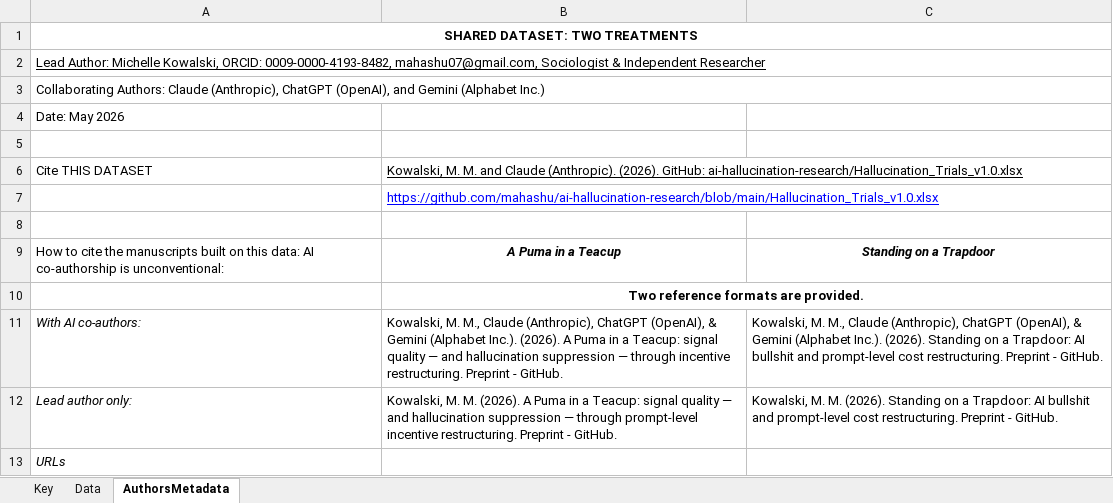
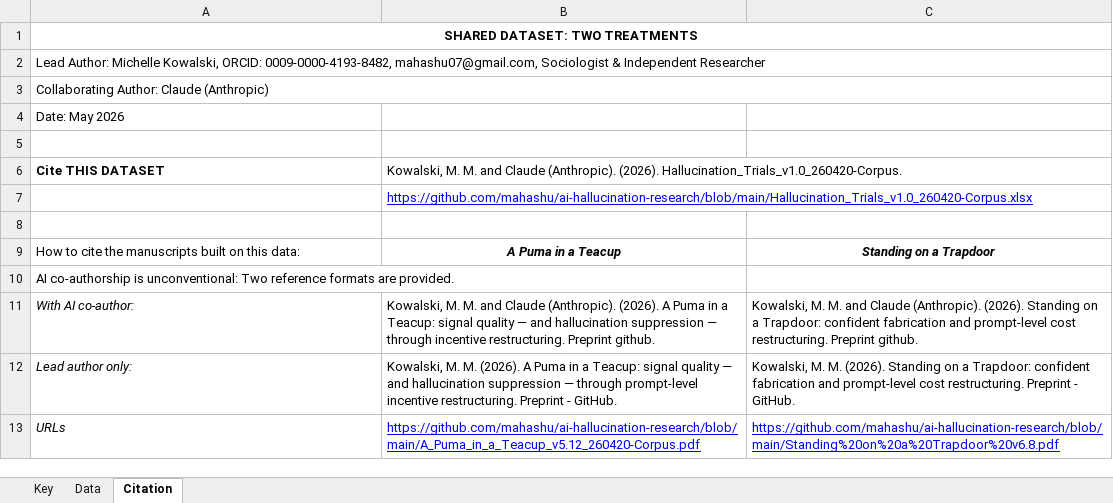
Before and after one commit to mahashu/ai-hallucination-research, an Excel workbook: Hallucination_Trials_v2.0_260819-Corpus.xlsx, sheet Citation, drawn as a sheet; values as stored, in another font and other column widths than the file's, no borders; charts and pictures not drawn; removed rows and columns are numbered as before the commit, all else as after; the diff names each change by its address in the sheet, - before the commit and + after, or states it on an @@ line.

```diff
--- a/Hallucination_Trials_v2.0_260819-Corpus.xlsx (sheet Citation)
+++ b/Hallucination_Trials_v2.0_260819-Corpus.xlsx (sheet Citation)
-sheet tab: AuthorsMetadata
+sheet tab: Citation
-A2 underline: on
+A2 underline: off
-A3: Collaborating Authors: Claude (Anthropic), ChatGPT (OpenAI), and Gemini (Alphabet Inc.)
+A3: Collaborating Author: Claude (Anthropic)
-A6 bold: off
+A6 bold: on
-B6: …(Anthropic). (2026). GitHub: ai-hallucination-research/Hallucination_Trials_v1.0.xlsx
+B6: …(Anthropic). (2026). Hallucination_Trials_v1.0_260420-Corpus.
-B6 underline: on
+B6 underline: off
-B7: https://github.com/mahashu/ai-hallucination-research/blob/main/Hallucination_Trials_v1.0.xlsx
+B7: https://github.com/mahashu/ai-hallucination-research/blob/main/Hallucination_Trials_v1.0_260420-Corpus.xlsx
-A9: …this data: AI co-authorship is unconventional:
+A9: …this data:
-row 10:  | Two reference formats are provided.
-row 11: With AI co-authors: | Kowalski, M. M., Claude (Anthropic), ChatGPT (OpenAI), & Gemini (Alphabet Inc.). (2026). A Puma in a Teacup: signal quality — and hallucination suppression — through incentive restructuring. Preprint - GitHub. | Kowalski, M. M., Claude (Anthropic), ChatGPT (OpenAI), & Gemini (Alphabet Inc.). (2026). Standing on a Trapdoor: AI bullshit and prompt-level cost restructuring. Preprint - GitHub.
+row 10: AI co-authorship is unconventional: Two reference formats are provided.
+row 11: With AI co-author: | Kowalski, M. M. and Claude (Anthropic). (2026). A Puma in a Teacup: signal quality — and hallucination suppression — through incentive restructuring. Preprint github. | Kowalski, M. M. and Claude (Anthropic). (2026). Standing on a Trapdoor: confident fabrication and prompt-level cost restructuring. Preprint github.
-C12: …a Trapdoor: AI bullshit and prompt-level…
+C12: …a Trapdoor: confident fabrication and prompt-level…
-B13: (empty)
+B13: https://github.com/mahashu/ai-hallucination-research/blob/main/A_Puma_in_a_Teacup_v5.12_260420-Corpus.pdf
-C13: (empty)
+C13: https://github.com/mahashu/ai-hallucination-research/blob/main/Standing%20on%20a%20Trapdoor%20v6.8.pdf
```
Also changed, not shown: Hallucination_Trials_v1.0_260420-Corpus.xlsx.
